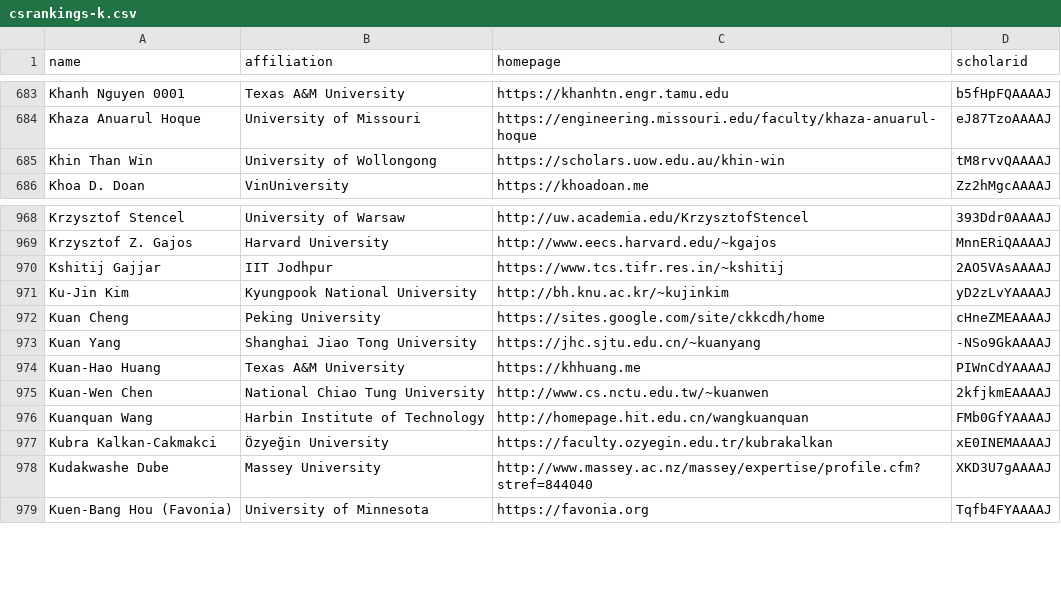
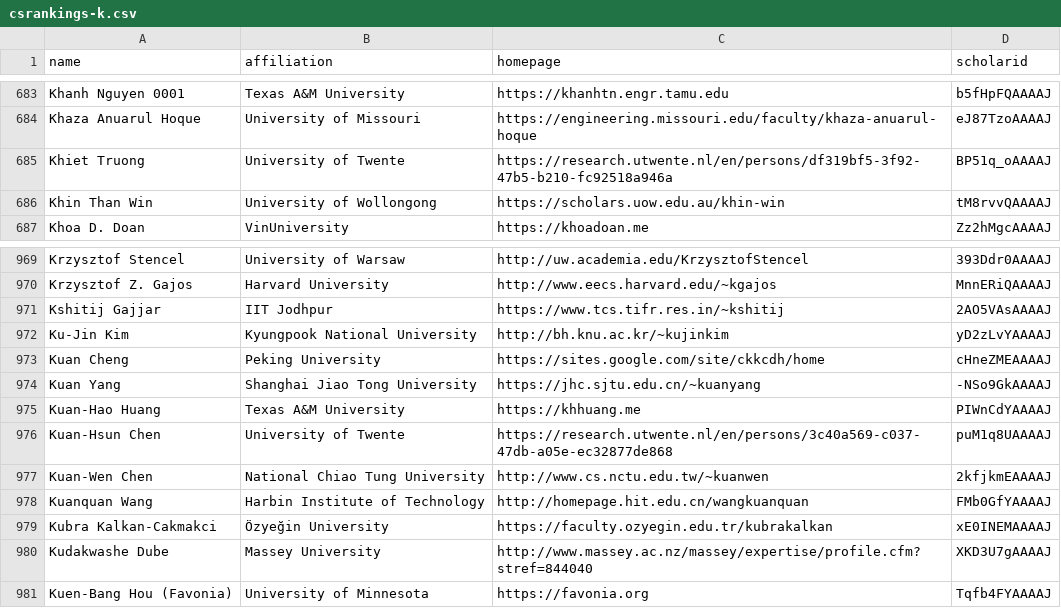
Before and after one commit to LiuFang816/CSrankings, a CSV file: csrankings-k.csv, drawn as a sheet; only a part is shown, gaps mark what is left out.

```diff
--- a/csrankings-k.csv
+++ b/csrankings-k.csv
@@ -684,2 +684,3 @@ Khanh Nguyen 0001,Texas A&M University,https://khanhtn.engr.tamu.edu,b5fHpFQAAAA
 Khaza Anuarul Hoque,University of Missouri,https://engineering.missouri.edu/faculty/khaza-anuarul-hoque,eJ87TzoAAAAJ
+Khiet Truong,University of Twente,https://research.utwente.nl/en/persons/df319bf5-3f92-47b5-b210-fc92518a946a,BP51q_oAAAAJ
 Khin Than Win,University of Wollongong,https://scholars.uow.edu.au/khin-win,tM8rvvQAAAAJ
@@ -974,2 +975,3 @@ Kuan Yang,Shanghai Jiao Tong University,https://jhc.sjtu.edu.cn/~kuanyang,-NSo9G
 Kuan-Hao Huang,Texas A&M University,https://khhuang.me,PIWnCdYAAAAJ
+Kuan-Hsun Chen,University of Twente,https://research.utwente.nl/en/persons/3c40a569-c037-47db-a05e-ec32877de868,puM1q8UAAAAJ
 Kuan-Wen Chen,National Chiao Tung University,http://www.cs.nctu.edu.tw/~kuanwen,2kfjkmEAAAAJ
```
Also changed, not shown: csrankings-f.csv, csrankings-l.csv, 11 other files.
